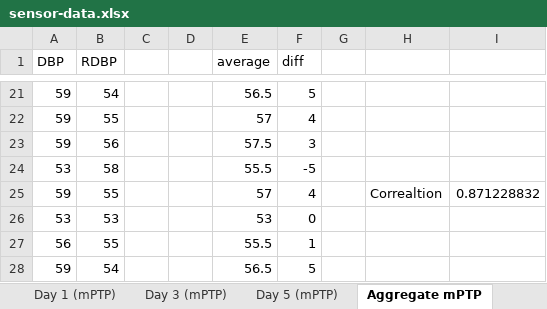
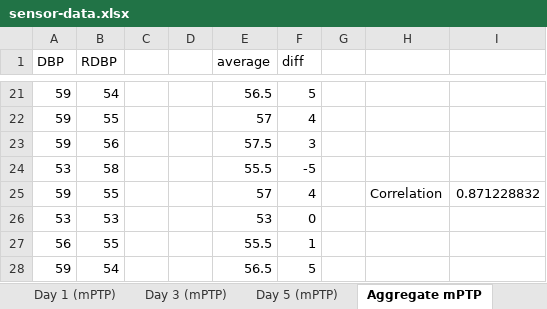
Before and after one commit to penguinsstar/CapstoneProject, an Excel workbook: Matlab/sensor-data.xlsx, sheet Aggregate mPTP, drawn as a sheet; only a part is shown, gaps mark what is left out; values as stored, in another font and other column widths than the file's, no borders; charts and pictures not drawn; 1 other sheet too large or unreadable and not compared; the diff names each change by its address in the sheet, - before the commit and + after, or states it on an @@ line.

Commit message:
Integrate sensor and Bluetooth arduino code
* Update excel sheet with correlation plot

* Clean sensor arduino code

```diff
--- a/Matlab/sensor-data.xlsx (sheet Aggregate mPTP)
+++ b/Matlab/sensor-data.xlsx (sheet Aggregate mPTP)
-H25: Correaltion
+H25: Correlation
```
Also changed, not shown: charts or pictures, 2 other files.
